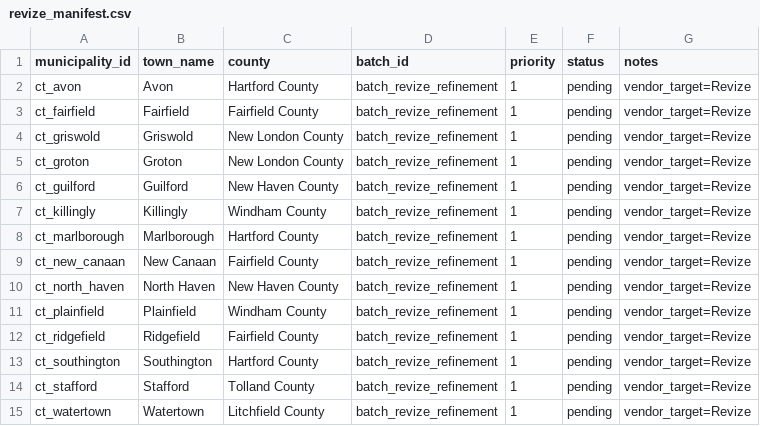
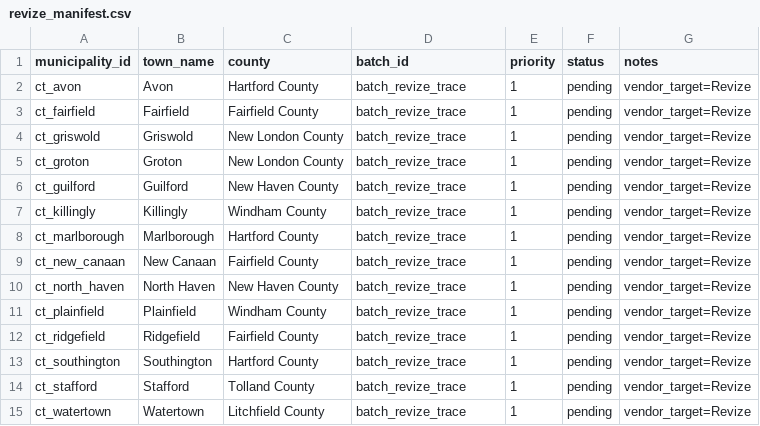
Before and after one commit to WmArmitage/municipal_mapper, a CSV file: data/manifests/revize_manifest.csv, drawn as a sheet.

Commit message:
Add Revize row tracing and debug artifacts

```diff
--- a/data/manifests/revize_manifest.csv
+++ b/data/manifests/revize_manifest.csv
@@ -1,15 +1,15 @@
 municipality_id,town_name,county,batch_id,priority,status,notes
-ct_avon,Avon,Hartford County,batch_revize_refinement,1,pending,vendor_target=Revize
-ct_fairfield,Fairfield,Fairfield County,batch_revize_refinement,1,pending,vendor_target=Revize
-ct_griswold,Griswold,New London County,batch_revize_refinement,1,pending,vendor_target=Revize
-ct_groton,Groton,New London County,batch_revize_refinement,1,pending,vendor_target=Revize
-ct_guilford,Guilford,New Haven County,batch_revize_refinement,1,pending,vendor_target=Revize
-ct_killingly,Killingly,Windham County,batch_revize_refinement,1,pending,vendor_target=Revize
-ct_marlborough,Marlborough,Hartford County,batch_revize_refinement,1,pending,vendor_target=Revize
-ct_new_canaan,New Canaan,Fairfield County,batch_revize_refinement,1,pending,vendor_target=Revize
-ct_north_haven,North Haven,New Haven County,batch_revize_refinement,1,pending,vendor_target=Revize
-ct_plainfield,Plainfield,Windham County,batch_revize_refinement,1,pending,vendor_target=Revize
-ct_ridgefield,Ridgefield,Fairfield County,batch_revize_refinement,1,pending,vendor_target=Revize
-ct_southington,Southington,Hartford County,batch_revize_refinement,1,pending,vendor_target=Revize
-ct_stafford,Stafford,Tolland County,batch_revize_refinement,1,pending,vendor_target=Revize
-ct_watertown,Watertown,Litchfield County,batch_revize_refinement,1,pending,vendor_target=Revize
+ct_avon,Avon,Hartford County,batch_revize_trace,1,pending,vendor_target=Revize
+ct_fairfield,Fairfield,Fairfield County,batch_revize_trace,1,pending,vendor_target=Revize
+ct_griswold,Griswold,New London County,batch_revize_trace,1,pending,vendor_target=Revize
+ct_groton,Groton,New London County,batch_revize_trace,1,pending,vendor_target=Revize
+ct_guilford,Guilford,New Haven County,batch_revize_trace,1,pending,vendor_target=Revize
+ct_killingly,Killingly,Windham County,batch_revize_trace,1,pending,vendor_target=Revize
+ct_marlborough,Marlborough,Hartford County,batch_revize_trace,1,pending,vendor_target=Revize
+ct_new_canaan,New Canaan,Fairfield County,batch_revize_trace,1,pending,vendor_target=Revize
+ct_north_haven,North Haven,New Haven County,batch_revize_trace,1,pending,vendor_target=Revize
+ct_plainfield,Plainfield,Windham County,batch_revize_trace,1,pending,vendor_target=Revize
+ct_ridgefield,Ridgefield,Fairfield County,batch_revize_trace,1,pending,vendor_target=Revize
+ct_southington,Southington,Hartford County,batch_revize_trace,1,pending,vendor_target=Revize
+ct_stafford,Stafford,Tolland County,batch_revize_trace,1,pending,vendor_target=Revize
+ct_watertown,Watertown,Litchfield County,batch_revize_trace,1,pending,vendor_target=Revize
```
Also changed, not shown: 13 other files.
